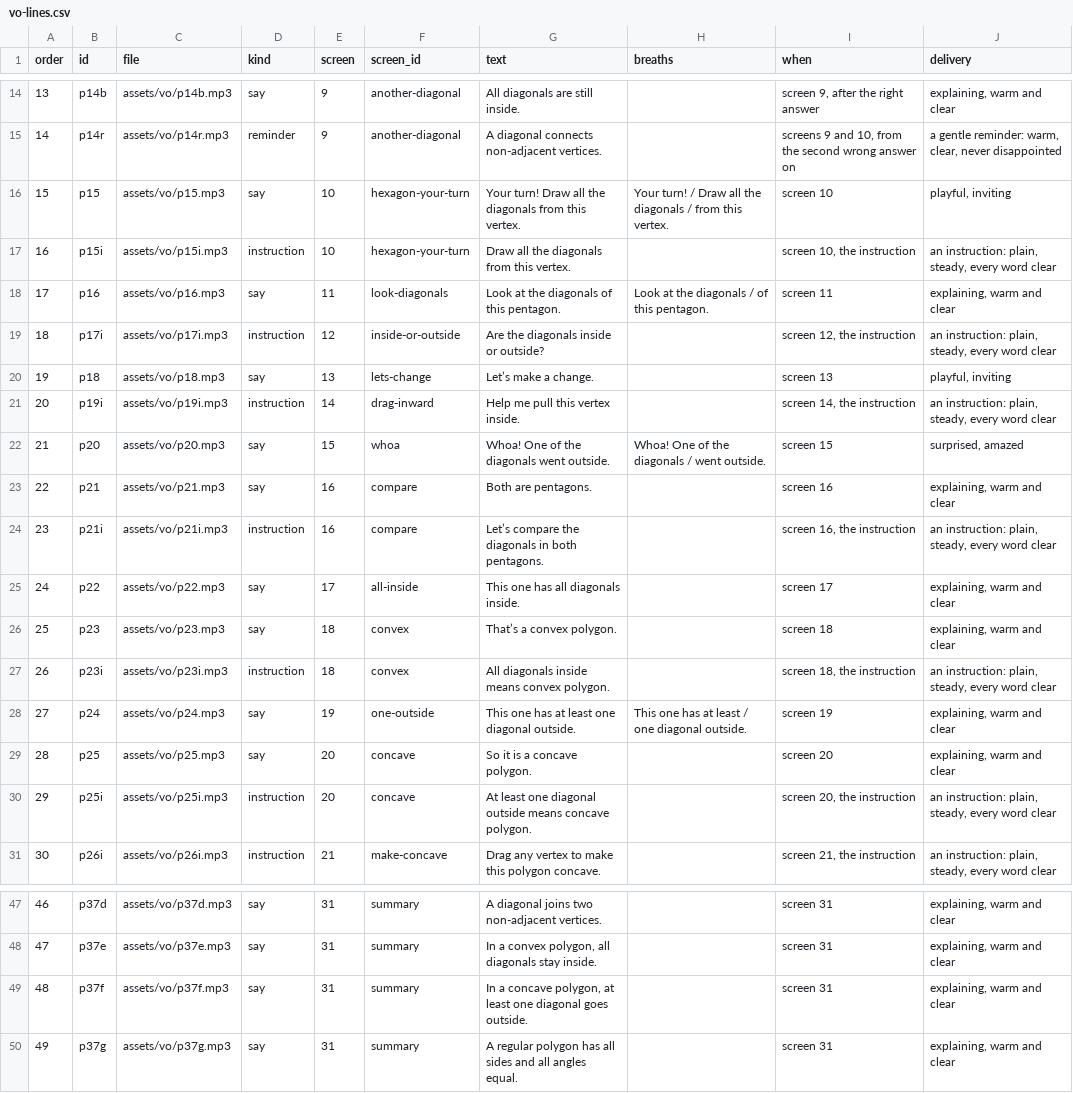
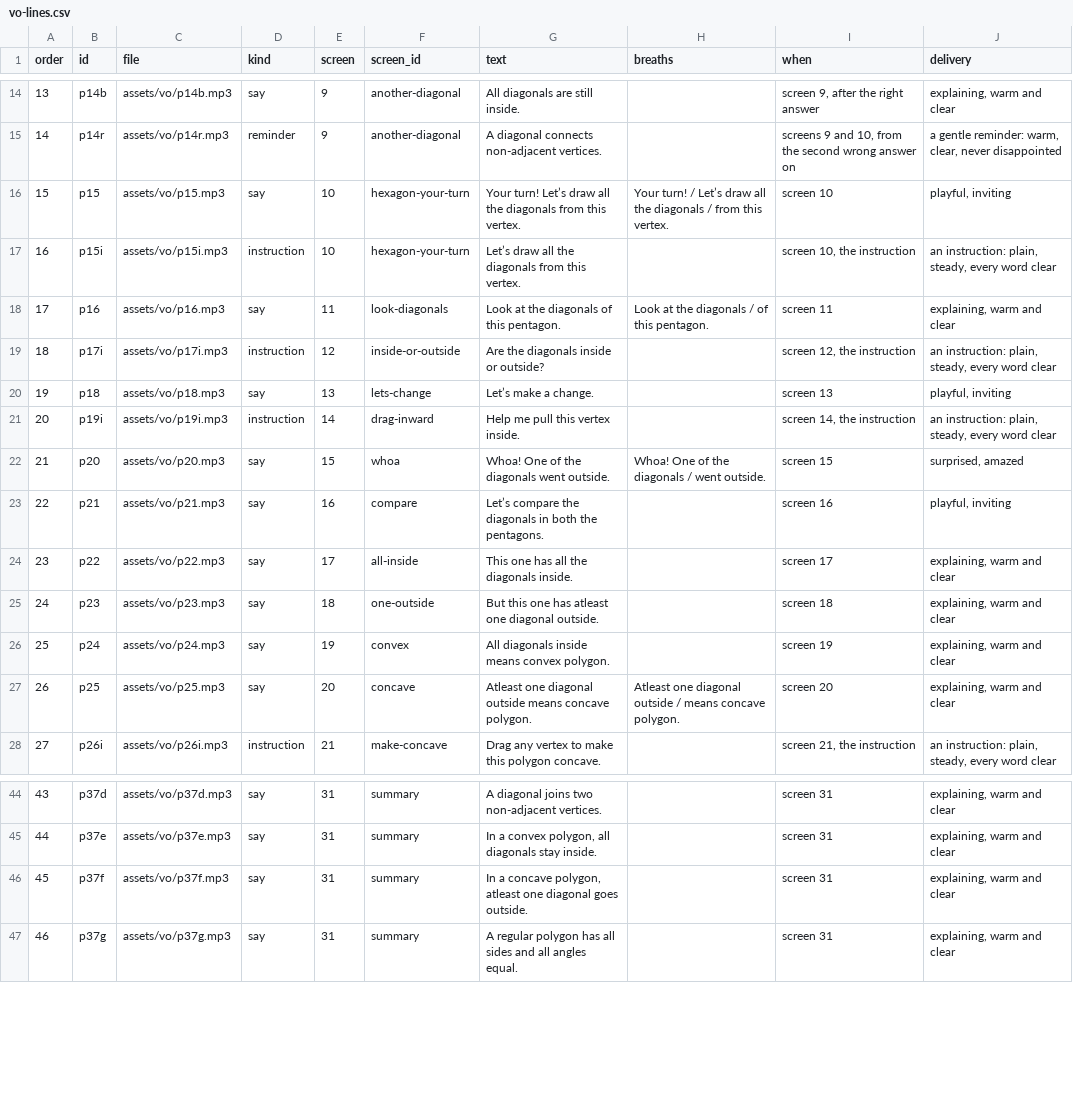
Before and after one commit to tarun-figmaboy-838/polygone-learnig-game, a CSV file: docs/vo-lines.csv, drawn as a sheet; only a part is shown, gaps mark what is left out; removed rows and columns are numbered as before the commit, all else as after; the diff names each change by its address in the sheet, - before the commit and + after, or states it on an @@ line.

```diff
--- a/docs/vo-lines.csv
+++ b/docs/vo-lines.csv
-G16 (text): Your turn! Draw all the…
+G16 (text): Your turn! Let’s draw all the…
-H16 (breaths): …turn! / Draw all the…
+H16 (breaths): …turn! / Let’s draw all the…
-G17 (text): Draw all the diagonals from this vertex.
+G17 (text): Let’s draw all the diagonals from this vertex.
-G23 (text): Both are pentagons.
+G23 (text): Let’s compare the diagonals in both the pentagons.
-J23 (delivery): explaining, warm and clear
+J23 (delivery): playful, inviting
-row 24: 23 | p21i | assets/vo/p21i.mp3 | instruction | 16 | compare | Let’s compare the diagonals in both pentagons. |  | screen 16, the instruction | an instruction: plain, steady, every word clear
@@ column A (order) renumbered from row 24 down @@
-G24 (text): This one has all diagonals inside.
+G24 (text): This one has all the diagonals inside.
-F25 (screen_id): convex
+F25 (screen_id): one-outside
-G25 (text): That’s a convex polygon.
+G25 (text): But this one has atleast one diagonal outside.
-row 27: 26 | p23i | assets/vo/p23i.mp3 | instruction | 18 | convex | All diagonals inside means convex polygon. |  | screen 18, the instruction | an instruction: plain, steady, every word clear
-F26 (screen_id): one-outside
+F26 (screen_id): convex
-G26 (text): This one has at least one diagonal outside.
+G26 (text): All diagonals inside means convex polygon.
-H26 (breaths): This one has at least / one diagonal outside.
+H26 (breaths): (empty)
-G27 (text): So it is a concave polygon.
+G27 (text): Atleast one diagonal outside means concave polygon.
-H27 (breaths): (empty)
+H27 (breaths): Atleast one diagonal outside / means concave polygon.
-row 30: 29 | p25i | assets/vo/p25i.mp3 | instruction | 20 | concave | At least one diagonal outside means concave polygon. |  | screen 20, the instruction | an instruction: plain, steady, every word clear
-G46 (text): …concave polygon, at least one diagonal…
+G46 (text): …concave polygon, atleast one diagonal…
```
Also changed, not shown: 8 other files.
